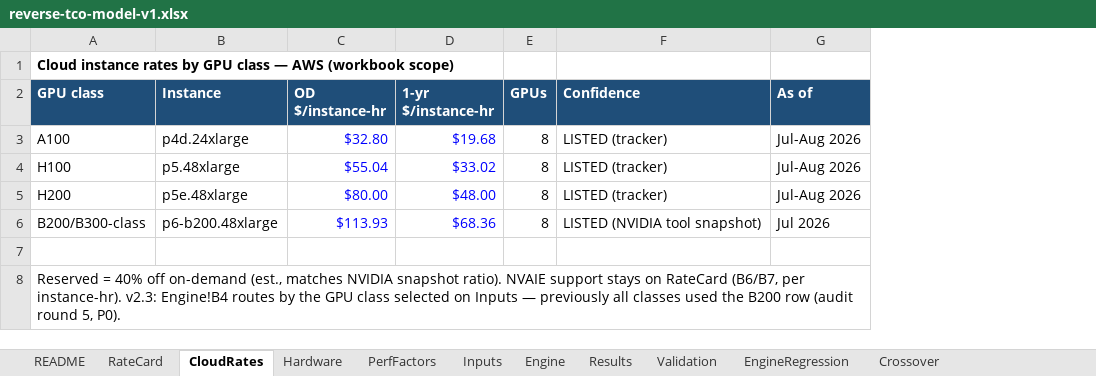
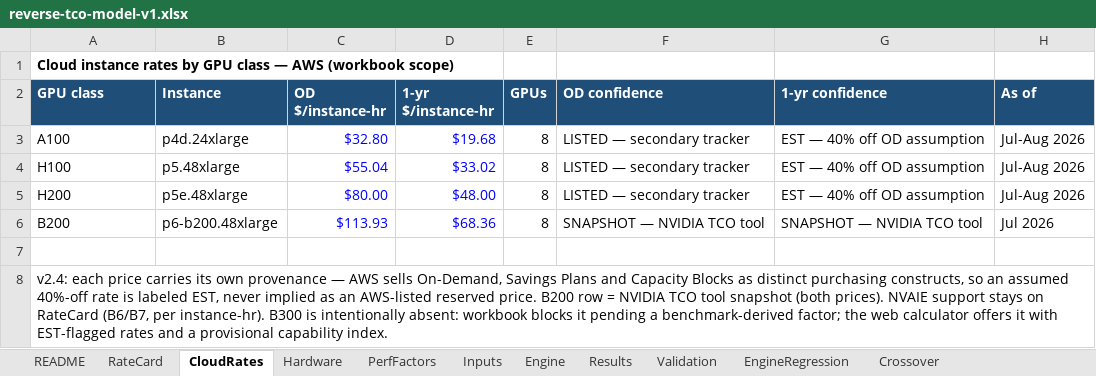
Before and after one commit to Jaybc25/cdw-ai-factory-tco, an Excel workbook: docs/reverse-tco-model-v1.xlsx, sheet CloudRates, drawn as a sheet; values as stored, in another font and other column widths than the file's, no borders; removed rows and columns are numbered as before the commit, all else as after; the diff names each change by its address in the sheet, - before the commit and + after, or states it on an @@ line.

```diff
--- a/docs/reverse-tco-model-v1.xlsx (sheet CloudRates)
+++ b/docs/reverse-tco-model-v1.xlsx (sheet CloudRates)
-column F (Confidence), rows 3-6: LISTED (tracker) | LISTED (tracker) | LISTED (tracker) | LISTED (NVIDIA tool snapshot)
+column F (OD confidence), rows 3-6: LISTED — secondary tracker | LISTED — secondary tracker | LISTED — secondary tracker | SNAPSHOT — NVIDIA TCO tool
+column G (1-yr confidence), rows 3-6: EST — 40% off OD assumption | EST — 40% off OD assumption | EST — 40% off OD assumption | SNAPSHOT — NVIDIA TCO tool
-A6 (GPU class): B200/B300-class
+A6 (GPU class): B200
-A8 (GPU class): Reserved = 40% off on-demand (est., matches NVIDIA snapshot ratio). NVAIE support stays on RateCard (B6/B7, per instance-hr). v2.3: Engine!B4 routes by the GPU class selected on Inputs — previously all classes used the B200 row (audit round 5, P0).
+A8 (GPU class): v2.4: each price carries its own provenance — AWS sells On-Demand, Savings Plans and Capacity Blocks as distinct purchasing constructs, so an assumed 40%-off rate is labeled EST, never implied as an AWS-listed reserved price. B200 row = NVIDIA TCO tool snapshot (both prices). NVAIE support stays on RateCard (B6/B7, per instance-hr). B300 is intentionally absent: workbook blocks it pending a benchmark-derived factor; the web calculator offers it with EST-flagged rates and a provisional capability index.
```
Also changed, not shown: sheet Inputs, sheet Results, sheet EngineRegression, sheet PerfFactors, sheet README, sheet Validation, 1 more sheet, formulas that keep their value, 3 other files.
